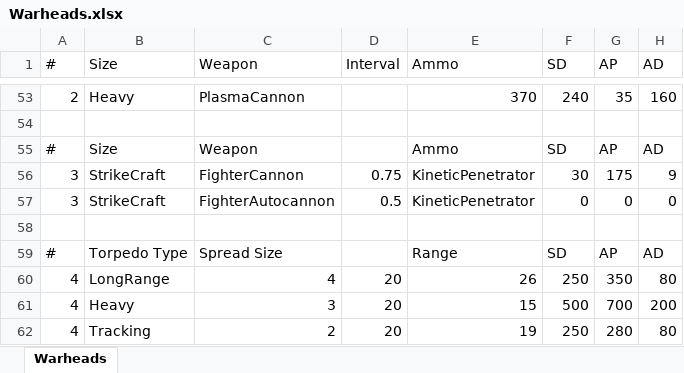
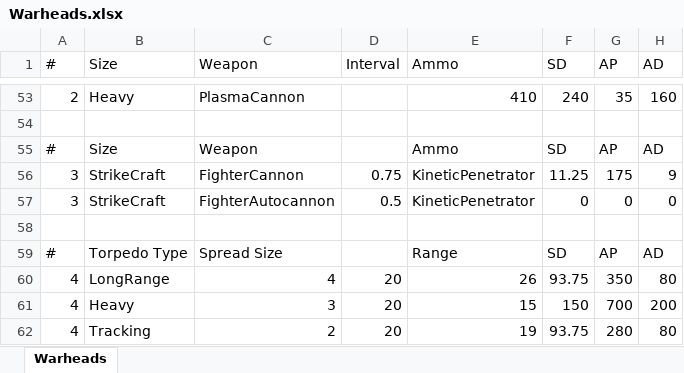
Before and after one commit to boris-van-sosin/Privateer, an Excel workbook: TextData/Warheads.xlsx, sheet Warheads, drawn as a sheet; only a part is shown, gaps mark what is left out; values as stored, in another font and other column widths than the file's, no borders; the diff covers the shown part only; the diff names each change by its address in the sheet, - before the commit and + after, or states it on an @@ line.

```diff
--- a/TextData/Warheads.xlsx (sheet Warheads)
+++ b/TextData/Warheads.xlsx (sheet Warheads)
-E53 (Ammo): 370
+E53 (Ammo): 410
-F56 (SD): 30
+F56 (SD): 11.25
-F60 (SD): 250
+F60 (SD): 93.75
-F61 (SD): 500
+F61 (SD): 150
-F62 (SD): 250
+F62 (SD): 93.75
```
Also changed, not shown: 62 edited cells elsewhere in this sheet, 2 other files.
